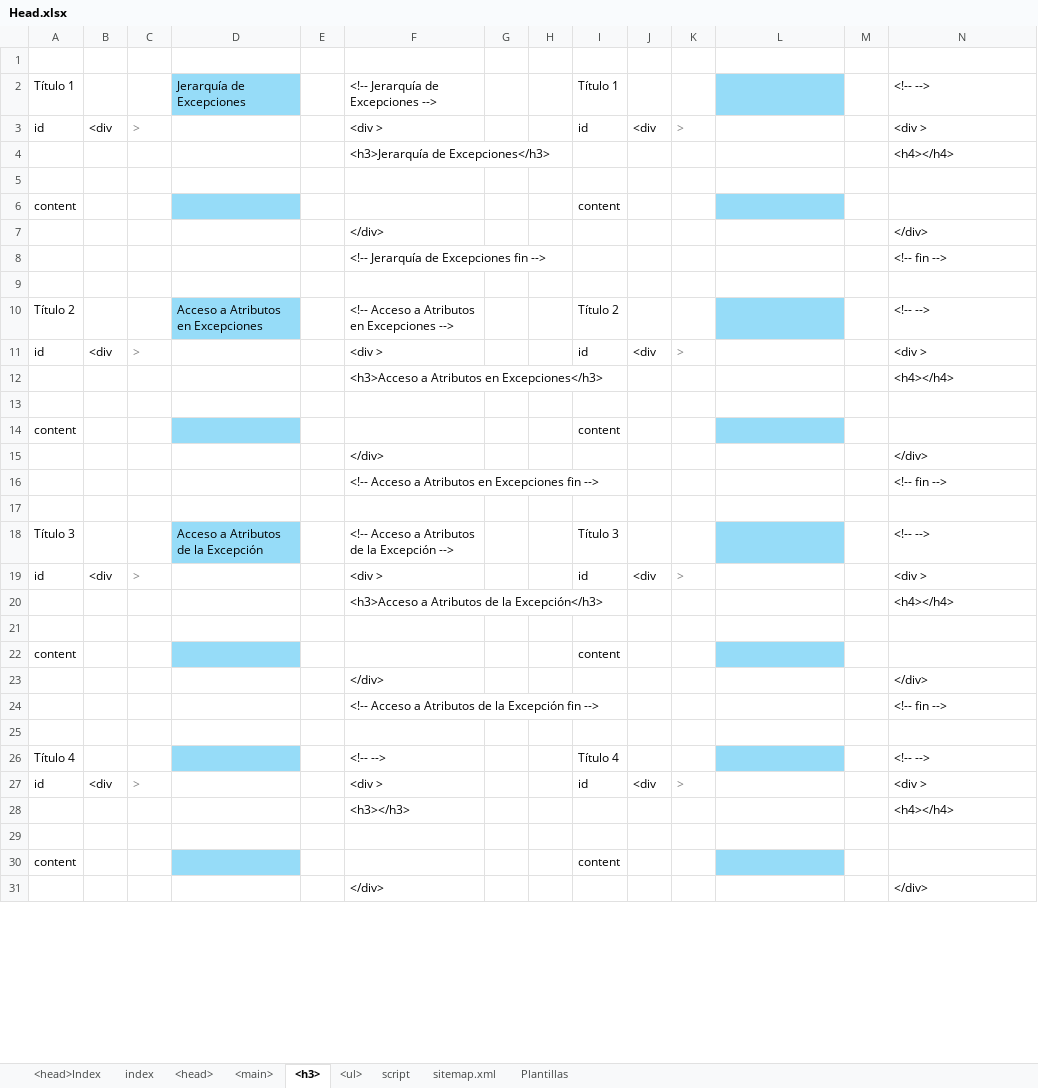
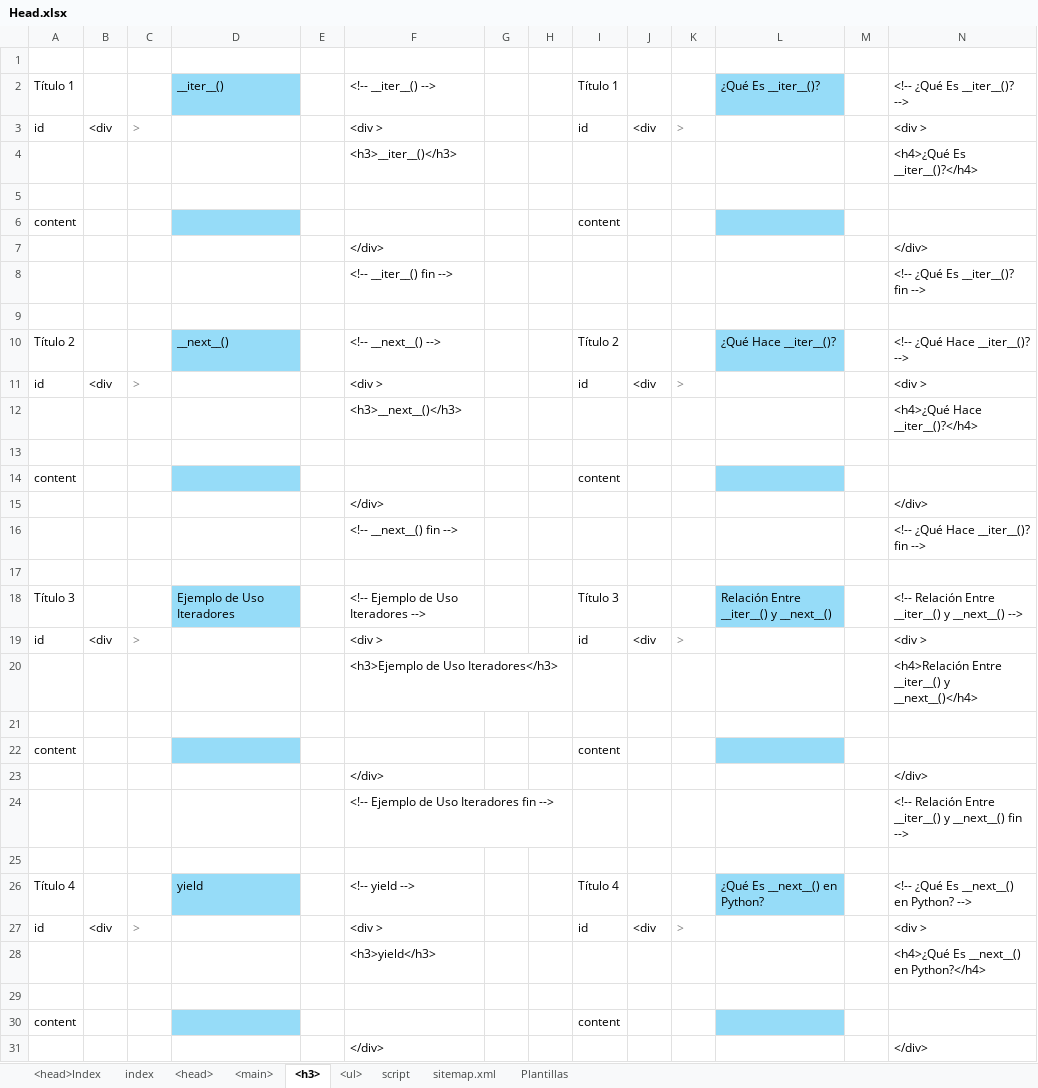
Before and after one commit to eduardoherreraf/PlantillaMiPagina, an Excel workbook: src/Head.xlsx, sheet <h3>, drawn as a sheet; only a part is shown; values as stored, in another font and other column widths than the file's, no borders; conditional formats not drawn; removed rows and columns are numbered as before the commit, all else as after; the diff covers the shown part only; the diff names each change by its address in the sheet, - before the commit and + after, or states it on an @@ line.

Commit message:
Add: cursoPython3@0801_iteradores,_generadores_y_cierres.html

```diff
--- a/src/Head.xlsx (sheet <h3>)
+++ b/src/Head.xlsx (sheet <h3>)
-D2: Jerarquía de Excepciones
+D2: __iter__()
-F2: <!-- Jerarquía de Excepciones -->
+F2: <!-- __iter__() -->
-L2: (empty)
+L2: ¿Qué Es __iter__()?
-N2: <!-- -->
+N2: <!-- ¿Qué Es __iter__()? -->
-row 4:  |  |  |  |  | <h3>Jerarquía de Excepciones</h3> |  |  |  |  |  |  |  | <h4></h4>
+row 4:  |  |  |  |  | <h3>__iter__()</h3> |  |  |  |  |  |  |  | <h4>¿Qué Es __iter__()?</h4>
-row 8:  |  |  |  |  | <!-- Jerarquía de Excepciones fin --> |  |  |  |  |  |  |  | <!-- fin -->
+row 8:  |  |  |  |  | <!-- __iter__() fin --> |  |  |  |  |  |  |  | <!-- ¿Qué Es __iter__()? fin -->
-D10 (__iter__()): Acceso a Atributos en Excepciones
+D10 (__iter__()): __next__()
-F10 (<!-- __iter__() -->): <!-- Acceso a Atributos en Excepciones -->
+F10 (<!-- __iter__() -->): <!-- __next__() -->
-L10 (¿Qué Es __iter__()?): (empty)
+L10 (¿Qué Es __iter__()?): ¿Qué Hace __iter__()?
-N10 (<!-- ¿Qué Es __iter__()? -->): <!-- -->
+N10 (<!-- ¿Qué Es __iter__()? -->): <!-- ¿Qué Hace __iter__()? -->
-row 12:  |  |  |  |  | <h3>Acceso a Atributos en Excepciones</h3> |  |  |  |  |  |  |  | <h4></h4>
+row 12:  |  |  |  |  | <h3>__next__()</h3> |  |  |  |  |  |  |  | <h4>¿Qué Hace __iter__()?</h4>
-row 16:  |  |  |  |  | <!-- Acceso a Atributos en Excepciones fin --> |  |  |  |  |  |  |  | <!-- fin -->
+row 16:  |  |  |  |  | <!-- __next__() fin --> |  |  |  |  |  |  |  | <!-- ¿Qué Hace __iter__()? fin -->
-D18 (__iter__()): Acceso a Atributos de la Excepción
+D18 (__iter__()): Ejemplo de Uso Iteradores
-F18 (<!-- __iter__() -->): <!-- Acceso a Atributos de la Excepción -->
+F18 (<!-- __iter__() -->): <!-- Ejemplo de Uso Iteradores -->
-L18 (¿Qué Es __iter__()?): (empty)
+L18 (¿Qué Es __iter__()?): Relación Entre __iter__() y __next__()
-N18 (<!-- ¿Qué Es __iter__()? -->): <!-- -->
+N18 (<!-- ¿Qué Es __iter__()? -->): <!-- Relación Entre __iter__() y __next__() -->
-row 20:  |  |  |  |  | <h3>Acceso a Atributos de la Excepción</h3> |  |  |  |  |  |  |  | <h4></h4>
+row 20:  |  |  |  |  | <h3>Ejemplo de Uso Iteradores</h3> |  |  |  |  |  |  |  | <h4>Relación Entre __iter__() y __next__()</h4>
-row 24:  |  |  |  |  | <!-- Acceso a Atributos de la Excepción fin --> |  |  |  |  |  |  |  | <!-- fin -->
+row 24:  |  |  |  |  | <!-- Ejemplo de Uso Iteradores fin --> |  |  |  |  |  |  |  | <!-- Relación Entre __iter__() y __next__() fin -->
-D26 (__iter__()): (empty)
+D26 (__iter__()): yield
-F26 (<!-- __iter__() -->): <!-- -->
+F26 (<!-- __iter__() -->): <!-- yield -->
-L26 (¿Qué Es __iter__()?): (empty)
+L26 (¿Qué Es __iter__()?): ¿Qué Es __next__() en Python?
-N26 (<!-- ¿Qué Es __iter__()? -->): <!-- -->
+N26 (<!-- ¿Qué Es __iter__()? -->): <!-- ¿Qué Es __next__() en Python? -->
-row 28:  |  |  |  |  | <h3></h3> |  |  |  |  |  |  |  | <h4></h4>
+row 28:  |  |  |  |  | <h3>yield</h3> |  |  |  |  |  |  |  | <h4>¿Qué Es __next__() en Python?</h4>
```
Also changed, not shown: 17 added rows, 17 removed rows and 56 edited cells elsewhere in this sheet, sheet <main>, sheet <ul>, sheet <head>, 5 other files.
